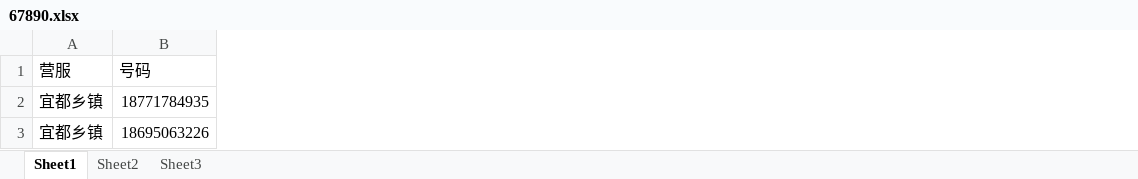
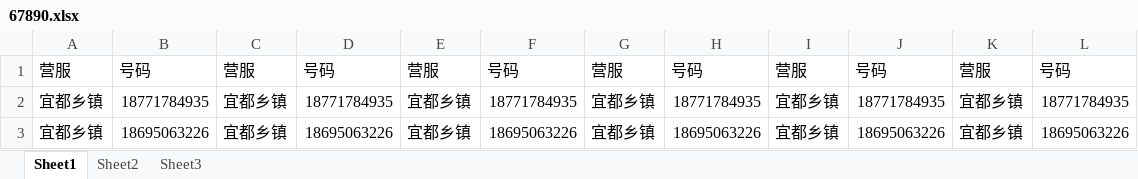
Before and after one commit to x868086/file_encode, an Excel workbook: 67890.xlsx, sheet Sheet1, drawn as a sheet; values as stored, in another font and other column widths than the file's, no borders; the diff names each change by its address in the sheet, - before the commit and + after, or states it on an @@ line.

```diff
--- a/67890.xlsx (sheet Sheet1)
+++ b/67890.xlsx (sheet Sheet1)
+column C, rows 1-3: 营服 | 宜都乡镇 | 宜都乡镇
+column D, rows 1-3: 号码 | 18771784935 | 18695063226
+column E, rows 1-3: 营服 | 宜都乡镇 | 宜都乡镇
+column F, rows 1-3: 号码 | 18771784935 | 18695063226
+column G, rows 1-3: 营服 | 宜都乡镇 | 宜都乡镇
+column H, rows 1-3: 号码 | 18771784935 | 18695063226
+column I, rows 1-3: 营服 | 宜都乡镇 | 宜都乡镇
+column J, rows 1-3: 号码 | 18771784935 | 18695063226
+column K, rows 1-3: 营服 | 宜都乡镇 | 宜都乡镇
+column L, rows 1-3: 号码 | 18771784935 | 18695063226
```
Also changed, not shown: 12345.xlsx, 5 other files.
